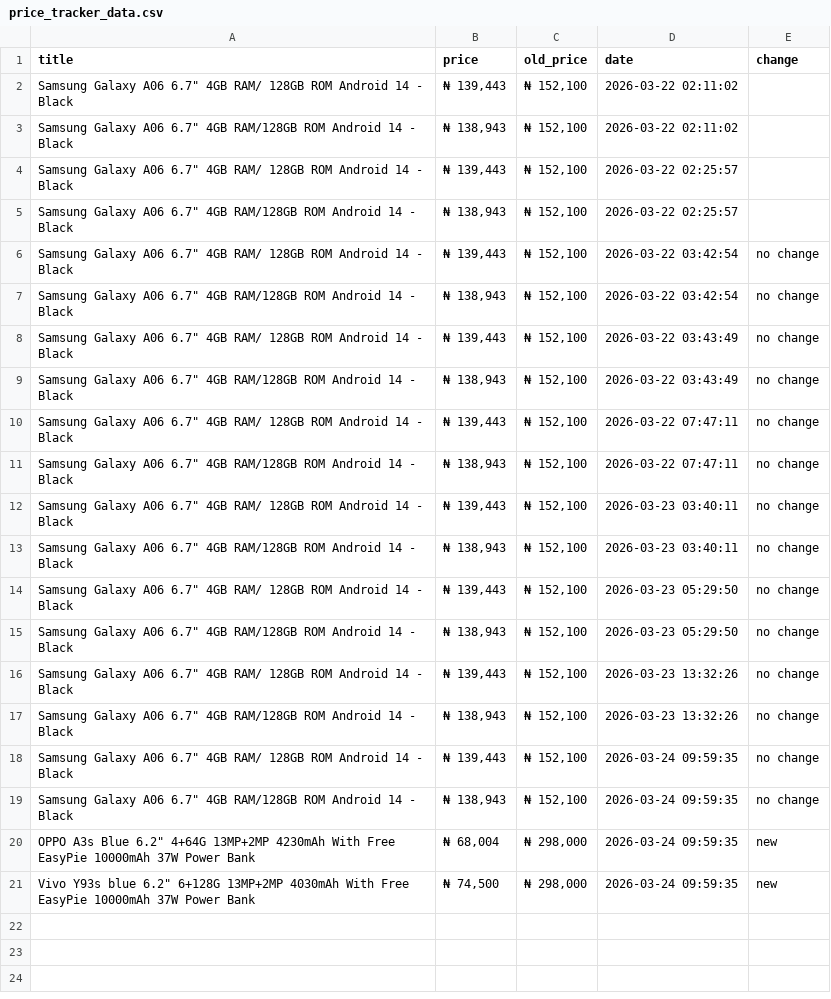
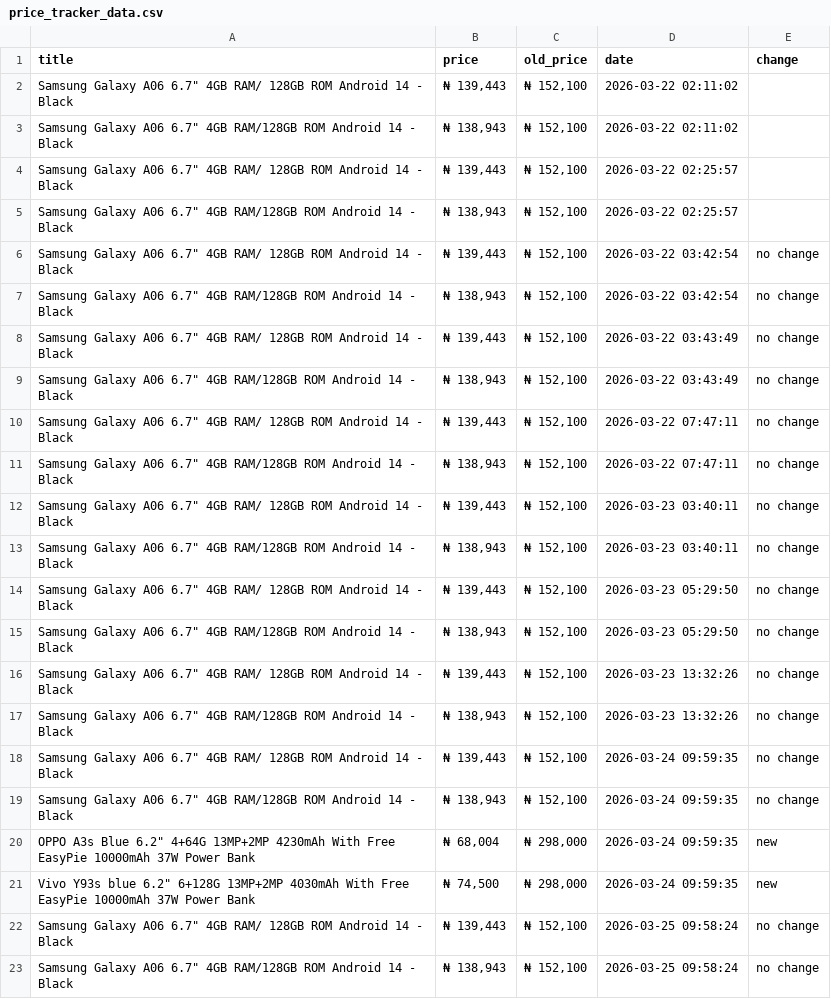
Before and after one commit to xhimatty/galaxy-A06-price-tracker, a CSV file: price_tracker_data.csv, drawn as a sheet; the diff names each change by its address in the sheet, - before the commit and + after, or states it on an @@ line.

```diff
--- a/price_tracker_data.csv
+++ b/price_tracker_data.csv
+row 22: Samsung Galaxy A06 6.7" 4GB RAM/ 128GB ROM Android 14 - Black | ₦ 139,443 | ₦ 152,100 | 2026-03-25 09:58:24 | no change
+row 23: Samsung Galaxy A06 6.7" 4GB RAM/128GB ROM Android 14 - Black | ₦ 138,943 | ₦ 152,100 | 2026-03-25 09:58:24 | no change
```
Also changed, not shown: 1 other file.
